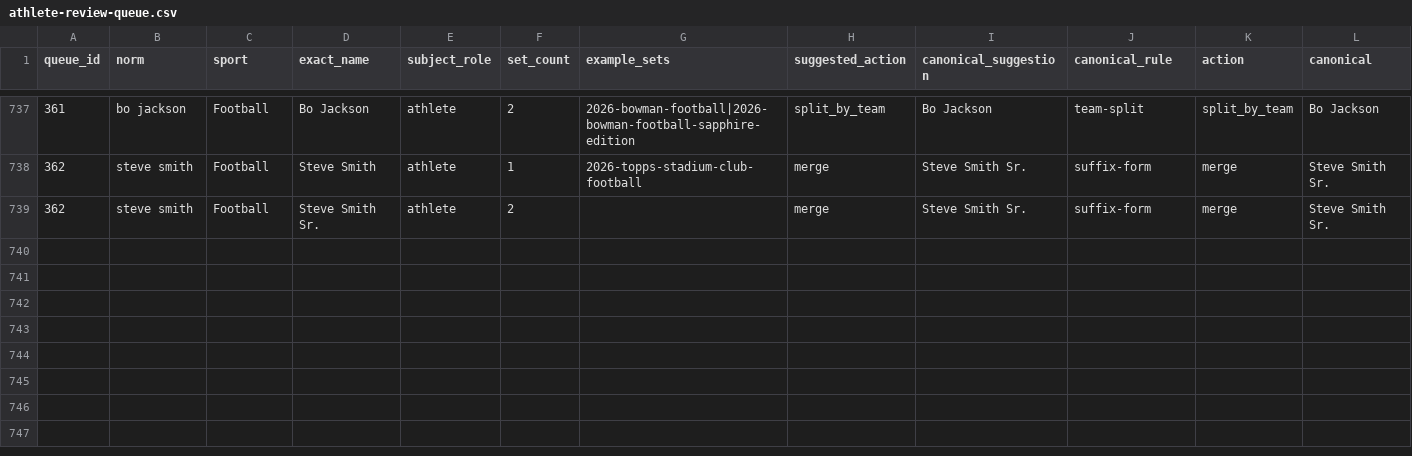
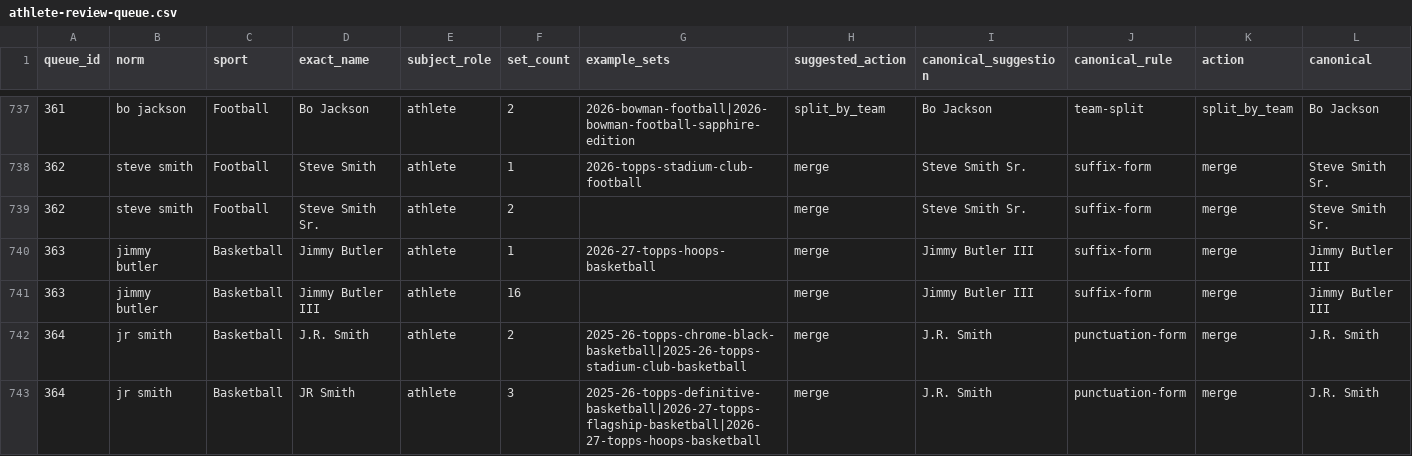
Before and after one commit to ocdigitalco/the-c-list, a CSV file: data/athlete-review-queue.csv, drawn as a sheet; only a part is shown, gaps mark what is left out; rows hold the shown columns only; the diff names each change by its address in the sheet, - before the commit and + after, or states it on an @@ line.

```diff
--- a/data/athlete-review-queue.csv
+++ b/data/athlete-review-queue.csv
+row 740: 363 | jimmy butler | Basketball | Jimmy Butler | athlete | 1 | 2026-27-topps-hoops-basketball | merge | Jimmy Butler III | suffix-form | merge | Jimmy Butler III
+row 741: 363 | jimmy butler | Basketball | Jimmy Butler III | athlete | 16 |  | merge | Jimmy Butler III | suffix-form | merge | Jimmy Butler III
+row 742: 364 | jr smith | Basketball | J.R. Smith | athlete | 2 | 2025-26-topps-chrome-black-basketball|2025-26-topps-stadium-club-basketball | merge | J.R. Smith | punctuation-form | merge | J.R. Smith
+row 743: 364 | jr smith | Basketball | JR Smith | athlete | 3 | 2025-26-topps-definitive-basketball|2026-27-topps-flagship-basketball|2026-27-topps-hoops-basketball | merge | J.R. Smith | punctuation-form | merge | J.R. Smith
```
Also changed, not shown: 10 other files.
